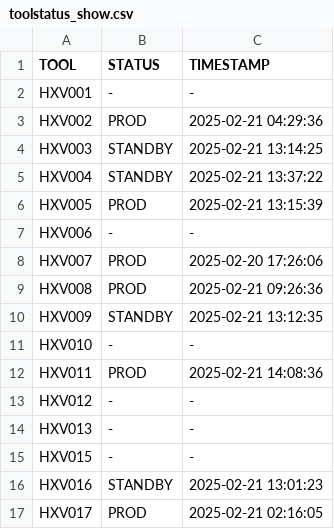
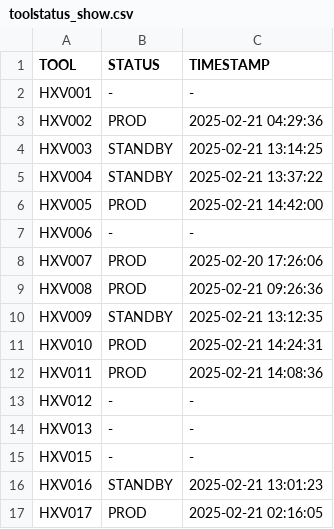
Before and after one commit to VinnieIntel/Data-Watch, a CSV file: backend/data/toolstatus_show.csv, drawn as a sheet; only a part is shown.

```diff
--- a/backend/data/toolstatus_show.csv
+++ b/backend/data/toolstatus_show.csv
@@ -5,3 +5,3 @@ HXV003,STANDBY,2025-02-21 13:14:25
 HXV004,STANDBY,2025-02-21 13:37:22
-HXV005,PROD,2025-02-21 13:15:39
+HXV005,PROD,2025-02-21 14:42:00
 HXV006,-,-
@@ -10,3 +10,3 @@ HXV008,PROD,2025-02-21 09:26:36
 HXV009,STANDBY,2025-02-21 13:12:35
-HXV010,-,-
+HXV010,PROD,2025-02-21 14:24:31
 HXV011,PROD,2025-02-21 14:08:36
```
Also changed, not shown: backend/data/toolstatus_full.csv, 4 other files.
